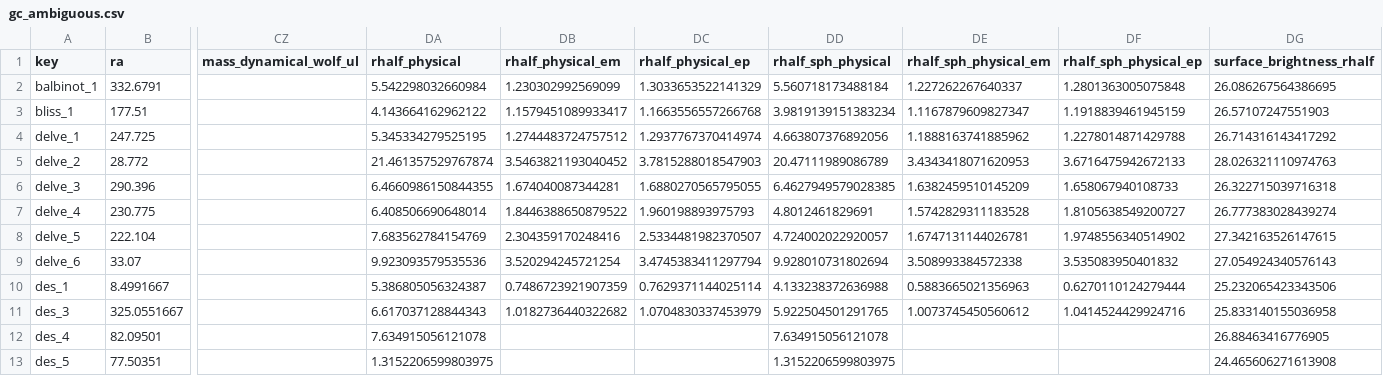
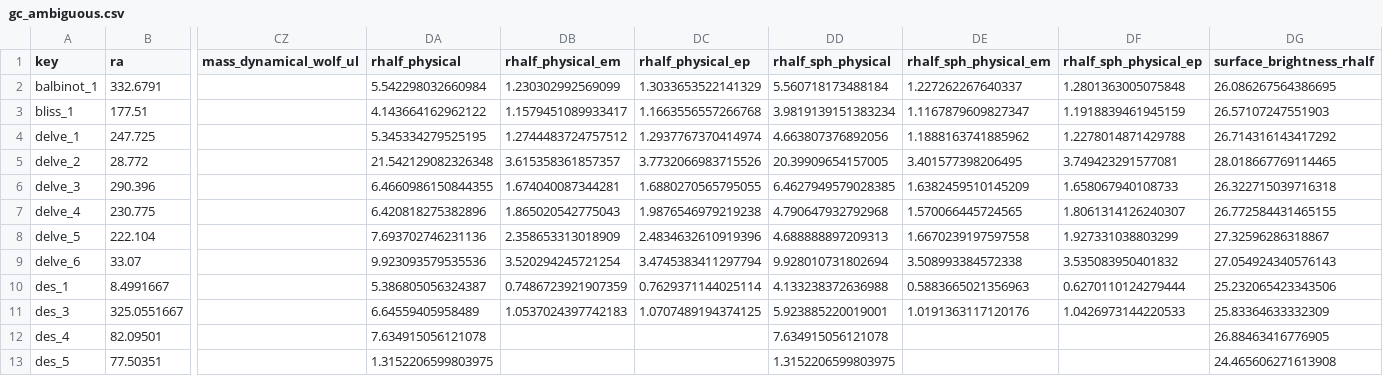
Before and after one commit to apace7/local_volume_database, a CSV file: data/gc_ambiguous.csv, drawn as a sheet; only a part is shown, gaps mark what is left out; the diff covers the shown part only; the diff names each change by its address in the sheet, - before the commit and + after, or states it on an @@ line.

```diff
--- a/data/gc_ambiguous.csv
+++ b/data/gc_ambiguous.csv
-DA5 (rhalf_physical): 21.461357529767874
+DA5 (rhalf_physical): 21.542129082326348
-DB5 (rhalf_physical_em): 3.5463821193040452
+DB5 (rhalf_physical_em): 3.615358361857357
-DC5 (rhalf_physical_ep): 3.7815288018547903
+DC5 (rhalf_physical_ep): 3.7732066983715526
-DD5 (rhalf_sph_physical): 20.47111989086789
+DD5 (rhalf_sph_physical): 20.39909654157005
-DE5 (rhalf_sph_physical_em): 3.4343418071620953
+DE5 (rhalf_sph_physical_em): 3.401577398206495
-DF5 (rhalf_sph_physical_ep): 3.6716475942672133
+DF5 (rhalf_sph_physical_ep): 3.749423291577081
-DG5 (surface_brightness_rhalf): 28.026321110974763
+DG5 (surface_brightness_rhalf): 28.018667769114465
-DA7 (rhalf_physical): 6.408506690648014
+DA7 (rhalf_physical): 6.420818275382896
-DB7 (rhalf_physical_em): 1.8446388650879522
+DB7 (rhalf_physical_em): 1.865020542775043
-DC7 (rhalf_physical_ep): 1.960198893975793
+DC7 (rhalf_physical_ep): 1.9876546979219238
-DD7 (rhalf_sph_physical): 4.8012461829691
+DD7 (rhalf_sph_physical): 4.790647932792968
-DE7 (rhalf_sph_physical_em): 1.5742829311183528
+DE7 (rhalf_sph_physical_em): 1.570066445724565
-DF7 (rhalf_sph_physical_ep): 1.8105638549200727
+DF7 (rhalf_sph_physical_ep): 1.8061314126240307
-DG7 (surface_brightness_rhalf): 26.777383028439274
+DG7 (surface_brightness_rhalf): 26.772584431465155
-DA8 (rhalf_physical): 7.683562784154769
+DA8 (rhalf_physical): 7.693702746231136
-DB8 (rhalf_physical_em): 2.304359170248416
+DB8 (rhalf_physical_em): 2.358653313018909
-DC8 (rhalf_physical_ep): 2.5334481982370507
+DC8 (rhalf_physical_ep): 2.4834632610919396
-DD8 (rhalf_sph_physical): 4.724002022920057
+DD8 (rhalf_sph_physical): 4.688888897209313
-DE8 (rhalf_sph_physical_em): 1.6747131144026781
+DE8 (rhalf_sph_physical_em): 1.6670239197597558
-DF8 (rhalf_sph_physical_ep): 1.9748556340514902
+DF8 (rhalf_sph_physical_ep): 1.927331038803299
-DG8 (surface_brightness_rhalf): 27.342163526147615
+DG8 (surface_brightness_rhalf): 27.32596286318867
-DA11 (rhalf_physical): 6.617037128844343
+DA11 (rhalf_physical): 6.64559405958489
-DB11 (rhalf_physical_em): 1.0182736440322682
+DB11 (rhalf_physical_em): 1.0537024397742183
-DC11 (rhalf_physical_ep): 1.0704830337453979
+DC11 (rhalf_physical_ep): 1.0707489194374125
-DD11 (rhalf_sph_physical): 5.922504501291765
+DD11 (rhalf_sph_physical): 5.923885220019001
-DE11 (rhalf_sph_physical_em): 1.0073745450560612
+DE11 (rhalf_sph_physical_em): 1.0191363117120176
-DF11 (rhalf_sph_physical_ep): 1.0414524429924716
+DF11 (rhalf_sph_physical_ep): 1.0426973144220533
-DG11 (surface_brightness_rhalf): 25.833140155036958
+DG11 (surface_brightness_rhalf): 25.83364633332309
```
Also changed, not shown: 1 added row and 35 edited cells elsewhere in this file, data/dwarf_all.csv, data/dwarf_mw.csv, 1 other file.
